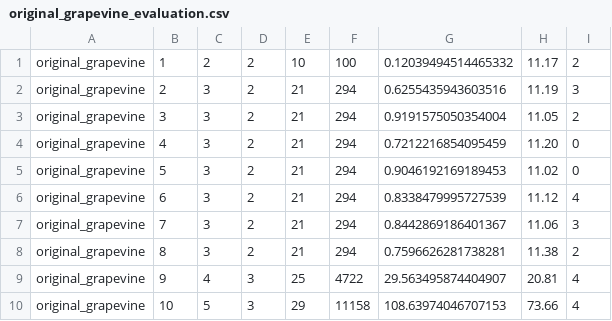
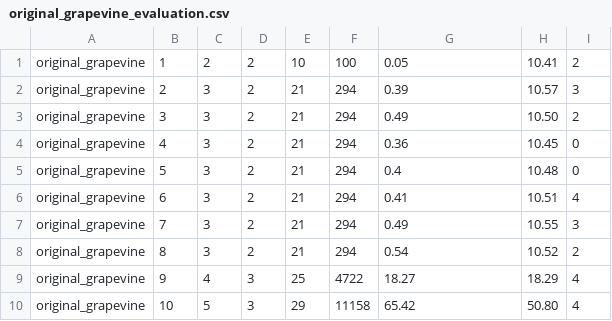
Before and after one commit to QuMuLab/rpmap, a CSV file: evaluation/original_grapevine_evaluation.csv, drawn as a sheet.

Commit message:
update original grapevine evaluation

```diff
--- a/evaluation/original_grapevine_evaluation.csv
+++ b/evaluation/original_grapevine_evaluation.csv
@@ -1,10 +1,10 @@
-original_grapevine,1,2,2,10,100,0.12039494514465332,11.17,2
-original_grapevine,2,3,2,21,294,0.6255435943603516,11.19,3
-original_grapevine,3,3,2,21,294,0.9191575050354004,11.05,2
-original_grapevine,4,3,2,21,294,0.7212216854095459,11.20,0
-original_grapevine,5,3,2,21,294,0.9046192169189453,11.02,0
-original_grapevine,6,3,2,21,294,0.8338479995727539,11.12,4
-original_grapevine,7,3,2,21,294,0.8442869186401367,11.06,3
-original_grapevine,8,3,2,21,294,0.7596626281738281,11.38,2
-original_grapevine,9,4,3,25,4722,29.563495874404907,20.81,4
-original_grapevine,10,5,3,29,11158,108.63974046707153,73.66,4
+original_grapevine,1,2,2,10,100,0.05,10.41,2
+original_grapevine,2,3,2,21,294,0.39,10.57,3
+original_grapevine,3,3,2,21,294,0.49,10.50,2
+original_grapevine,4,3,2,21,294,0.36,10.45,0
+original_grapevine,5,3,2,21,294,0.4,10.48,0
+original_grapevine,6,3,2,21,294,0.41,10.51,4
+original_grapevine,7,3,2,21,294,0.49,10.55,3
+original_grapevine,8,3,2,21,294,0.54,10.52,2
+original_grapevine,9,4,3,25,4722,18.27,18.29,4
+original_grapevine,10,5,3,29,11158,65.42,50.80,4
```
Also changed, not shown: 12 other files.
